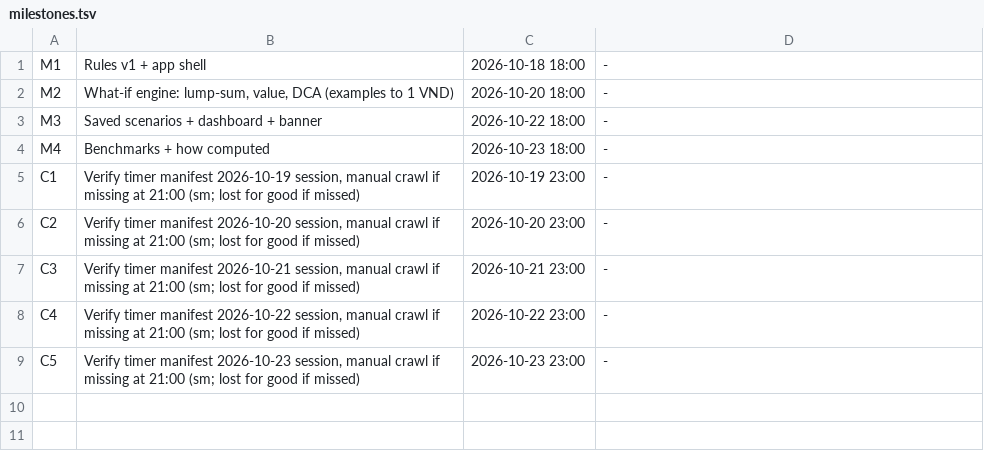
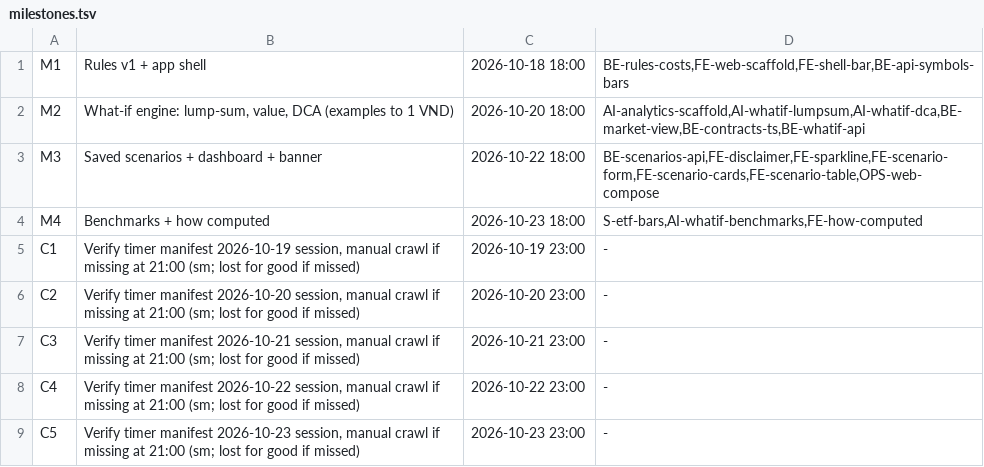
Before and after one commit to tuan666chuoikt/finance_invest, a TSV file: .finvest/sprints/sprint-03/milestones.tsv, drawn as a sheet.

```diff
--- a/.finvest/sprints/sprint-03/milestones.tsv
+++ b/.finvest/sprints/sprint-03/milestones.tsv
@@ -1,5 +1,5 @@
-M1	Rules v1 + app shell	2026-10-18 18:00	-
-M2	What-if engine: lump-sum, value, DCA (examples to 1 VND)	2026-10-20 18:00	-
-M3	Saved scenarios + dashboard + banner	2026-10-22 18:00	-
-M4	Benchmarks + how computed	2026-10-23 18:00	-
+M1	Rules v1 + app shell	2026-10-18 18:00	BE-rules-costs,FE-web-scaffold,FE-shell-bar,BE-api-symbols-bars
+M2	What-if engine: lump-sum, value, DCA (examples to 1 VND)	2026-10-20 18:00	AI-analytics-scaffold,AI-whatif-lumpsum,AI-whatif-dca,BE-market-view,BE-contracts-ts,BE-whatif-api
+M3	Saved scenarios + dashboard + banner	2026-10-22 18:00	BE-scenarios-api,FE-disclaimer,FE-sparkline,FE-scenario-form,FE-scenario-cards,FE-scenario-table,OPS-web-compose
+M4	Benchmarks + how computed	2026-10-23 18:00	S-etf-bars,AI-whatif-benchmarks,FE-how-computed
 C1	Verify timer manifest 2026-10-19 session, manual crawl if missing at 21:00 (sm; lost for good if missed)	2026-10-19 23:00	-
```
Also changed, not shown: .finvest/sprints/sprint-03/stories.tsv, 8 other files.
